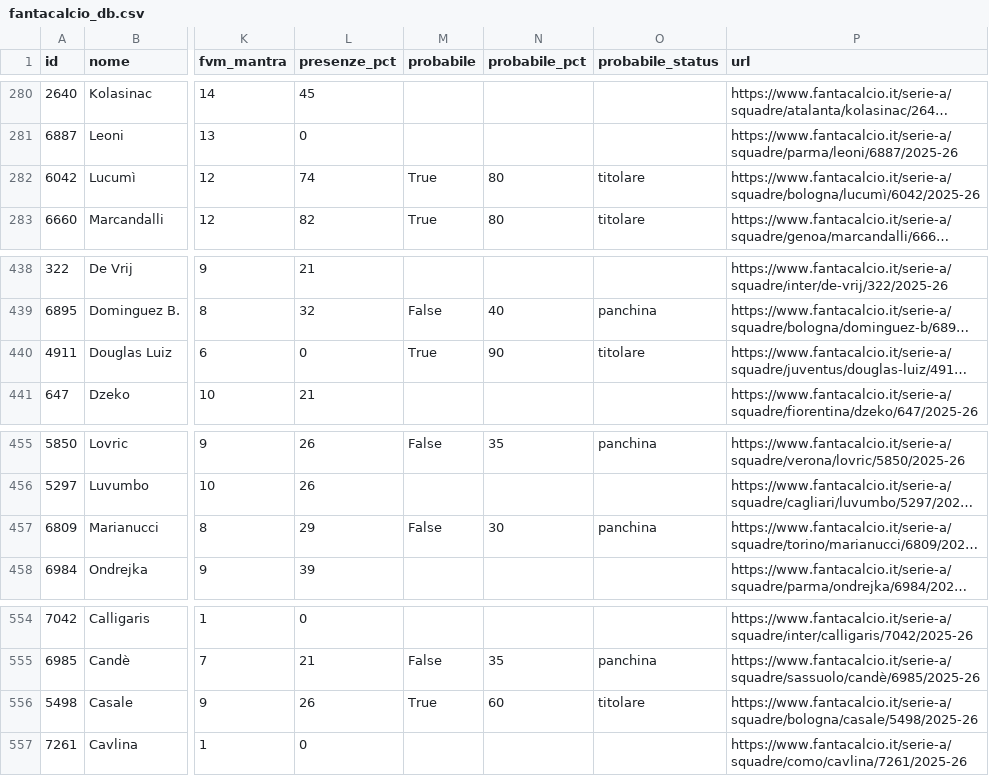
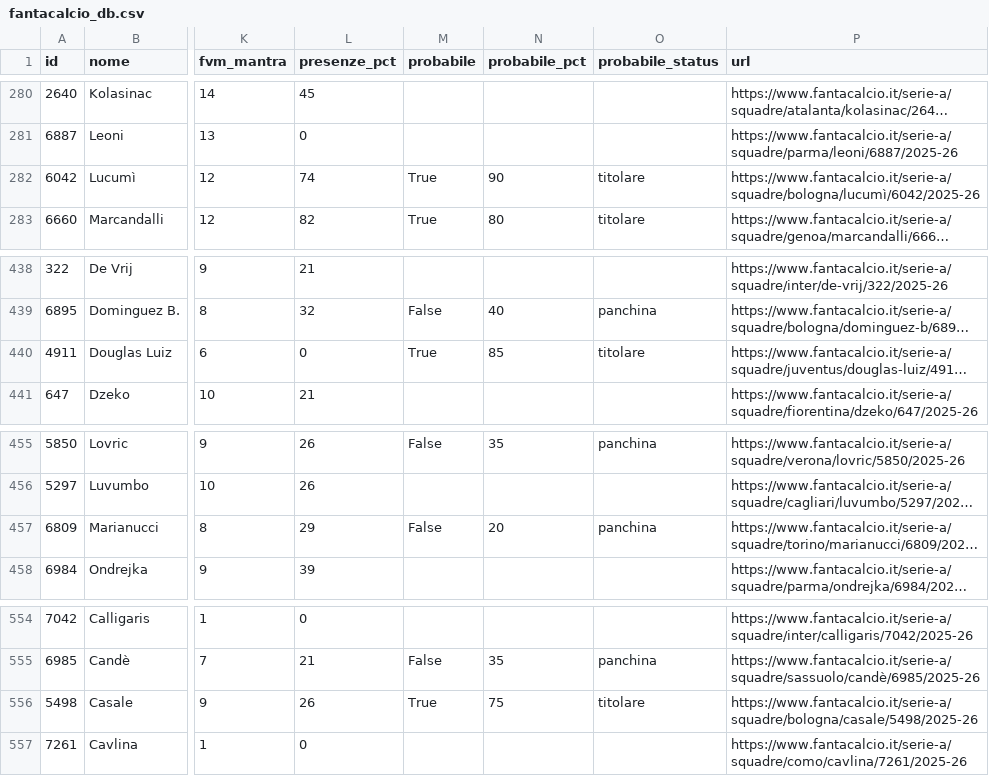
Before and after one commit to 02kiki02/Fanta, a CSV file: data/fantacalcio_db.csv, drawn as a sheet; only a part is shown, gaps mark what is left out; long unchanged cells end in …; the diff covers the shown part only; the diff names each change by its address in the sheet, - before the commit and + after, or states it on an @@ line.

```diff
--- a/data/fantacalcio_db.csv
+++ b/data/fantacalcio_db.csv
-N282 (probabile_pct): 80
+N282 (probabile_pct): 90
-N440 (probabile_pct): 90
+N440 (probabile_pct): 85
-N457 (probabile_pct): 30
+N457 (probabile_pct): 20
-N556 (probabile_pct): 60
+N556 (probabile_pct): 75
```
Also changed, not shown: 5 edited cells elsewhere in this file, 1 other file.
